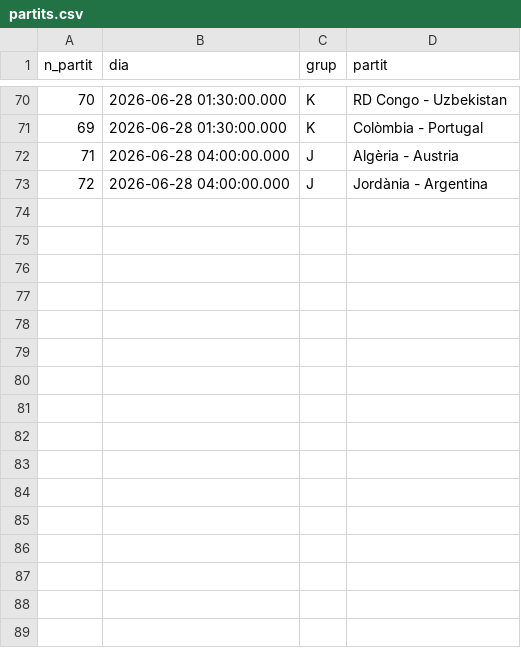
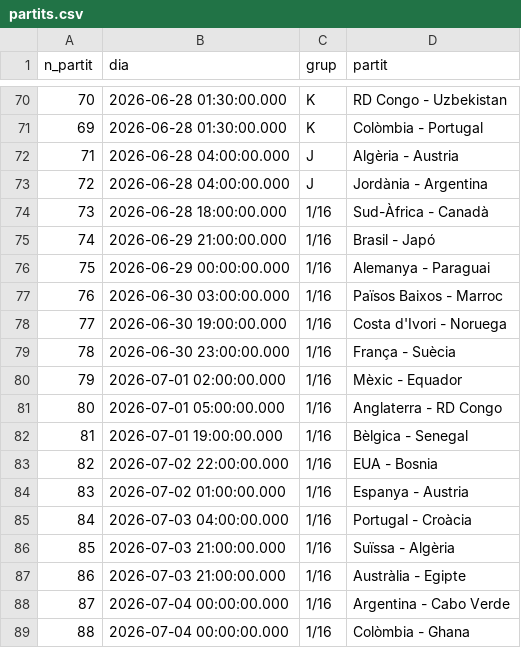
Before and after one commit to janjquer/porra-mundial-2026, a CSV file: data/partits.csv, drawn as a sheet; only a part is shown, gaps mark what is left out.

```diff
--- a/data/partits.csv
+++ b/data/partits.csv
@@ -73 +73,17 @@
 72,2026-06-28 04:00:00.000,J,Jordània - Argentina
+73,2026-06-28 18:00:00.000,"1/16",Sud-Àfrica - Canadà
+74,2026-06-29 21:00:00.000,"1/16",Brasil - Japó
+75,2026-06-29 00:00:00.000,"1/16",Alemanya - Paraguai
+76,2026-06-30 03:00:00.000,"1/16",Països Baixos - Marroc
+77,2026-06-30 19:00:00.000,"1/16",Costa d'Ivori - Noruega
+78,2026-06-30 23:00:00.000,"1/16",França - Suècia
+79,2026-07-01 02:00:00.000,"1/16",Mèxic - Equador
+80,2026-07-01 05:00:00.000,"1/16",Anglaterra - RD Congo
+81,2026-07-01 19:00:00.000,"1/16",Bèlgica - Senegal
+82,2026-07-02 22:00:00.000,"1/16",EUA - Bosnia
+83,2026-07-02 01:00:00.000,"1/16",Espanya - Austria
+84,2026-07-03 04:00:00.000,"1/16",Portugal - Croàcia
+85,2026-07-03 21:00:00.000,"1/16",Suïssa - Algèria
+86,2026-07-03 21:00:00.000,"1/16",Austràlia - Egipte
+87,2026-07-04 00:00:00.000,"1/16",Argentina - Cabo Verde
+88,2026-07-04 00:00:00.000,"1/16",Colòmbia - Ghana
```
Also changed, not shown: 1 other file.
